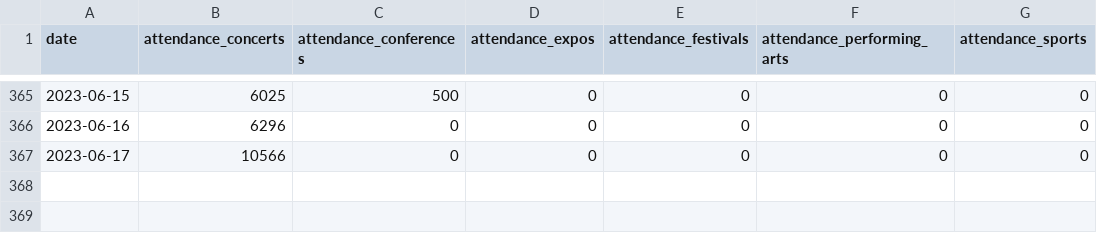
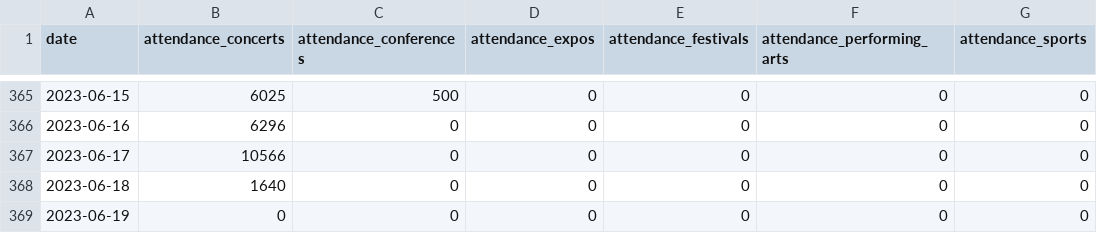
Before and after one commit to Last-Autumn-Leaf/dionysos, a CSV file: prevision/pre_processing/data/affluence.csv, drawn as a sheet; only a part is shown, gaps mark what is left out; the diff names each change by its address in the sheet, - before the commit and + after, or states it on an @@ line.

```diff
--- a/prevision/pre_processing/data/affluence.csv
+++ b/prevision/pre_processing/data/affluence.csv
+row 368: 2023-06-18 | 1640 | 0 | 0 | 0 | 0 | 0
+row 369: 2023-06-19 | 0 | 0 | 0 | 0 | 0 | 0
```
Also changed, not shown: prevision/pre_processing/data/meteo.csv, 4 other files.
